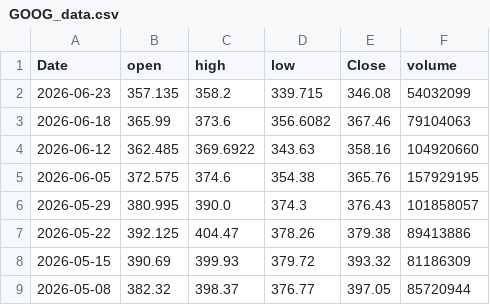
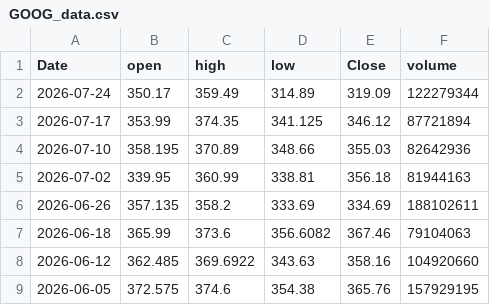
Before and after one commit to songzy12/stock_ops_viz, a CSV file: data/GOOG_data.csv, drawn as a sheet; only a part is shown; the shorter side is filled out with more unchanged rows; removed rows and columns are numbered as before the commit, all else as after; the diff names each change by its address in the sheet, - before the commit and + after, or states it on an @@ line.

```diff
--- a/data/GOOG_data.csv
+++ b/data/GOOG_data.csv
-row 2: 2026-06-23 | 357.135 | 358.2 | 339.715 | 346.08 | 54032099
+row 2: 2026-07-24 | 350.17 | 359.49 | 314.89 | 319.09 | 122279344
+row 3: 2026-07-17 | 353.99 | 374.35 | 341.125 | 346.12 | 87721894
+row 4: 2026-07-10 | 358.195 | 370.89 | 348.66 | 355.03 | 82642936
+row 5: 2026-07-02 | 339.95 | 360.99 | 338.81 | 356.18 | 81944163
+row 6: 2026-06-26 | 357.135 | 358.2 | 333.69 | 334.69 | 188102611
```
Also changed, not shown: 4 other files.
